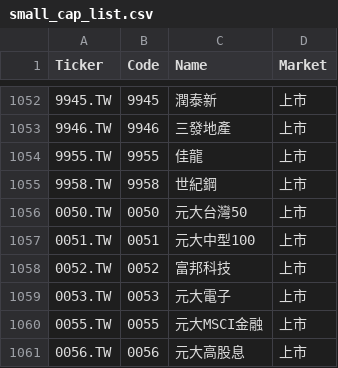
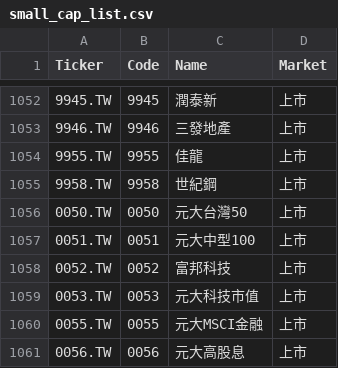
Before and after one commit to bdron0222-cpu/stock-radar, a CSV file: small_cap_list.csv, drawn as a sheet; only a part is shown, gaps mark what is left out.

```diff
--- a/small_cap_list.csv
+++ b/small_cap_list.csv
@@ -1058,3 +1058,3 @@
 0052.TW,0052,富邦科技,上市
-0053.TW,0053,元大電子,上市
+0053.TW,0053,元大科技市值,上市
 0055.TW,0055,元大MSCI金融,上市
```
Also changed, not shown: results.csv, 1 other file.
